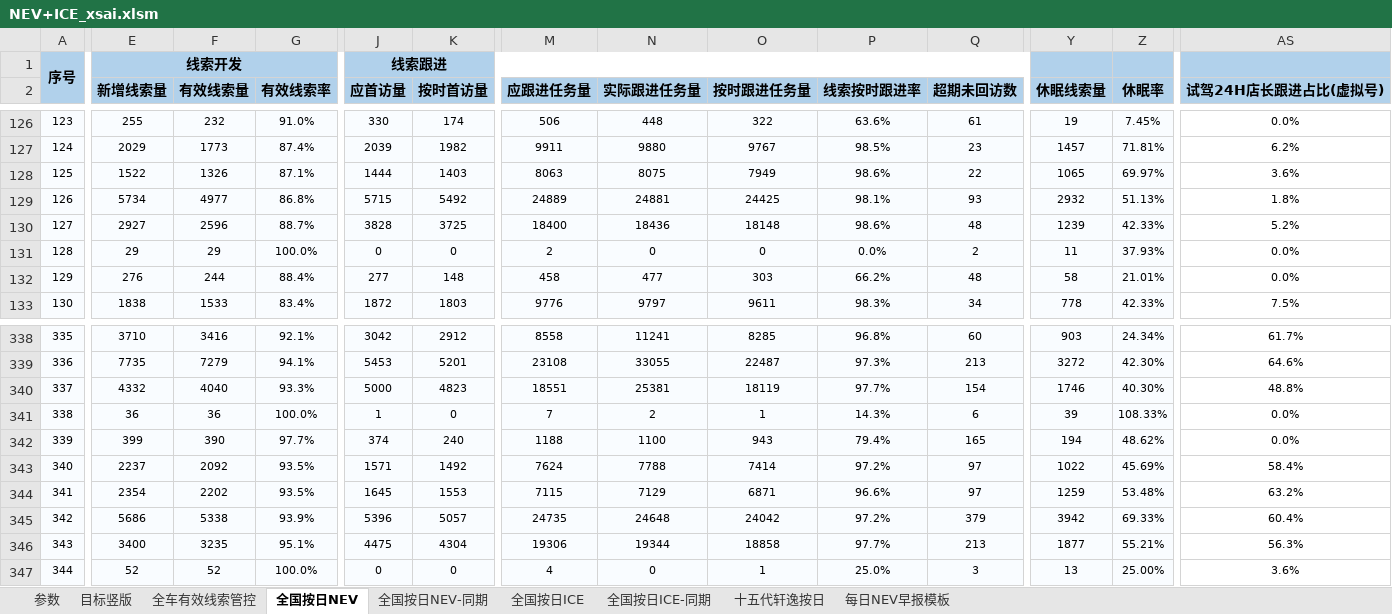
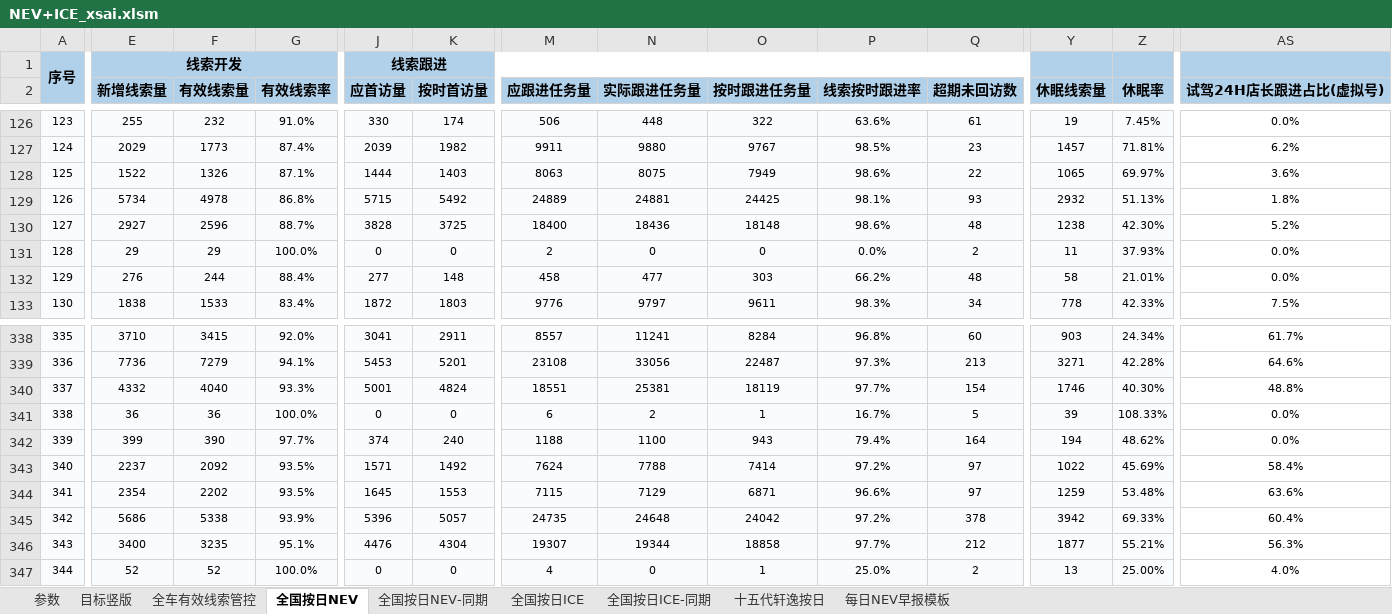
Before and after one commit to Django604/AI_Digest, an Excel workbook: data/source/NEV+ICE_xsai.xlsm, sheet 全国按日NEV, drawn as a sheet; only a part is shown, gaps mark what is left out; values as stored, in another font and other column widths than the file's, no borders; the diff covers the shown part only; the diff names each change by its address in the sheet, - before the commit and + after, or states it on an @@ line.

```diff
--- a/data/source/NEV+ICE_xsai.xlsm (sheet 全国按日NEV)
+++ b/data/source/NEV+ICE_xsai.xlsm (sheet 全国按日NEV)
-F129 (有效线索量): 4977
+F129 (有效线索量): 4978
-Y130 (休眠线索量): 1239
+Y130 (休眠线索量): 1238
-Z130 (休眠率): 42.33%
+Z130 (休眠率): 42.30%
-F338 (有效线索量): 3416
+F338 (有效线索量): 3415
-G338 (有效线索率): 92.1%
+G338 (有效线索率): 92.0%
-J338 (应首访量): 3042
+J338 (应首访量): 3041
-K338 (按时首访量): 2912
+K338 (按时首访量): 2911
-M338 (应跟进任务量): 8558
+M338 (应跟进任务量): 8557
-O338 (按时跟进任务量): 8285
+O338 (按时跟进任务量): 8284
-E339 (新增线索量): 7735
+E339 (新增线索量): 7736
-N339 (实际跟进任务量): 33055
+N339 (实际跟进任务量): 33056
-Y339 (休眠线索量): 3272
+Y339 (休眠线索量): 3271
-Z339 (休眠率): 42.30%
+Z339 (休眠率): 42.28%
-J340 (应首访量): 5000
+J340 (应首访量): 5001
-K340 (按时首访量): 4823
+K340 (按时首访量): 4824
-J341 (应首访量): 1
+J341 (应首访量): 0
-M341 (应跟进任务量): 7
+M341 (应跟进任务量): 6
-P341 (线索按时跟进率): 14.3%
+P341 (线索按时跟进率): 16.7%
-Q341 (超期未回访数): 6
+Q341 (超期未回访数): 5
-Q342 (超期未回访数): 165
+Q342 (超期未回访数): 164
-AS344 (试驾24H店长跟进占比(虚拟号)): 63.2%
+AS344 (试驾24H店长跟进占比(虚拟号)): 63.6%
-Q345 (超期未回访数): 379
+Q345 (超期未回访数): 378
-J346 (应首访量): 4475
+J346 (应首访量): 4476
-M346 (应跟进任务量): 19306
+M346 (应跟进任务量): 19307
-Q346 (超期未回访数): 213
+Q346 (超期未回访数): 212
-Q347 (超期未回访数): 3
+Q347 (超期未回访数): 2
-AS347 (试驾24H店长跟进占比(虚拟号)): 3.6%
+AS347 (试驾24H店长跟进占比(虚拟号)): 4.0%
```
Also changed, not shown: 324 edited cells elsewhere in this sheet, data/source/NEV+ICE_ldai.xlsm, 5 other files.
